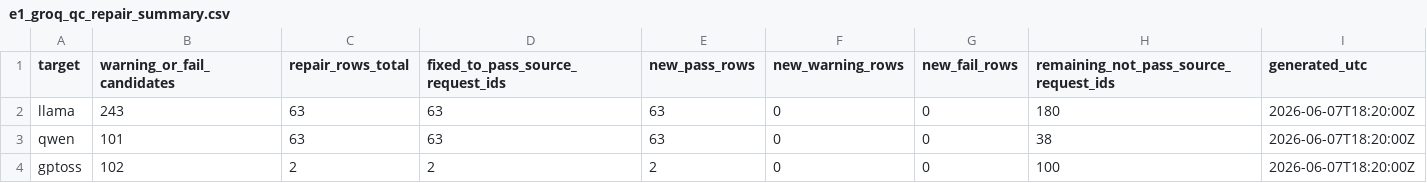
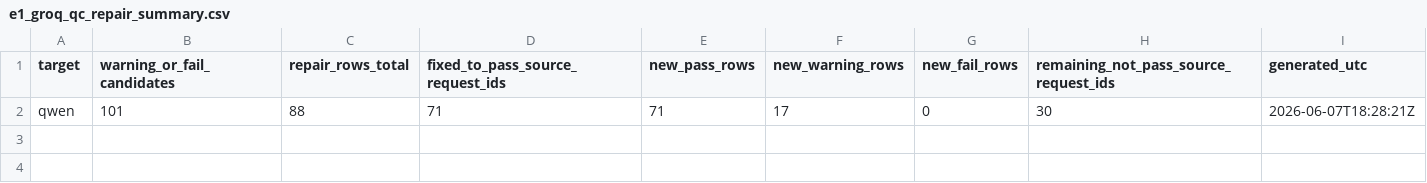
Before and after one commit to MuhammadTahaBinZaeem/Separability-Loss-in-LLM-Rewritten, a CSV file: metadata/e1_groq_qc_repair_summary.csv, drawn as a sheet.

Commit message:
Repair E1 Groq Qwen QC warning outputs

```diff
--- a/metadata/e1_groq_qc_repair_summary.csv
+++ b/metadata/e1_groq_qc_repair_summary.csv
@@ -1,4 +1,2 @@
 target,warning_or_fail_candidates,repair_rows_total,fixed_to_pass_source_request_ids,new_pass_rows,new_warning_rows,new_fail_rows,remaining_not_pass_source_request_ids,generated_utc
-llama,243,63,63,63,0,0,180,2026-06-07T18:20:00Z
-qwen,101,63,63,63,0,0,38,2026-06-07T18:20:00Z
-gptoss,102,2,2,2,0,0,100,2026-06-07T18:20:00Z
+qwen,101,88,71,71,17,0,30,2026-06-07T18:28:21Z
```
Also changed, not shown: 4 other files.
